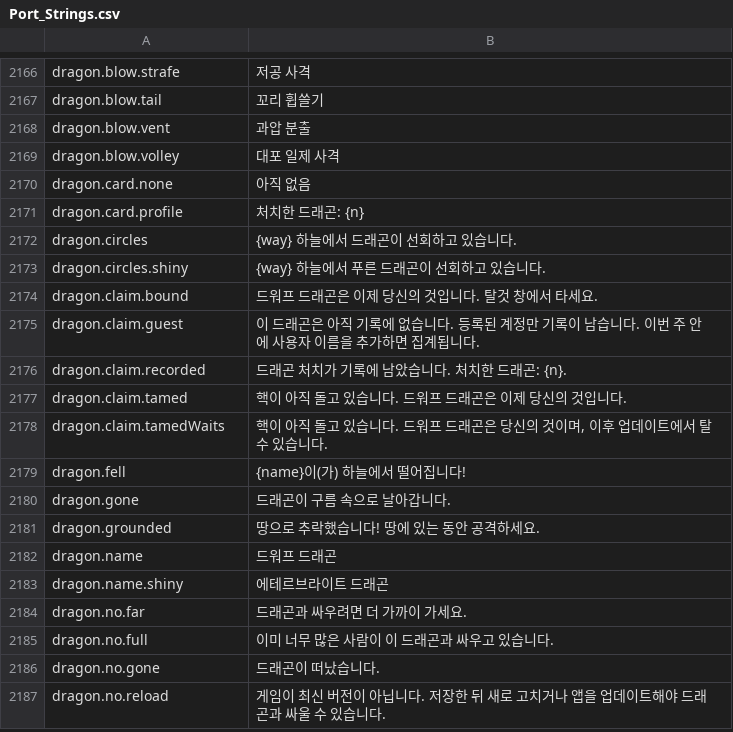
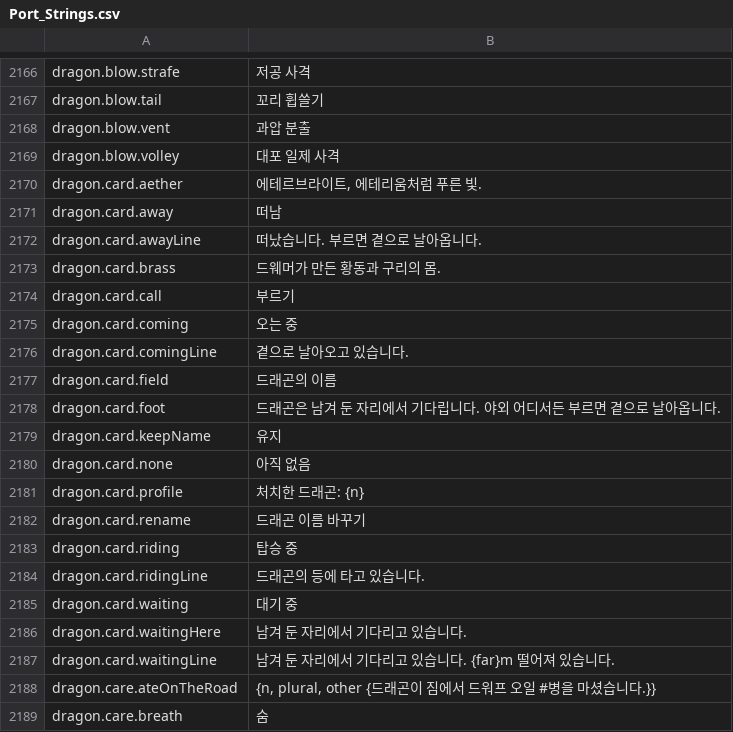
Before and after one commit to Lattymoy/daggerfall-js-source, a CSV file: locales/ko/Port_Strings.csv, drawn as a sheet; only a part is shown, gaps mark what is left out; the shorter side is filled out with more unchanged rows; the diff covers the shown part only; the diff names each change by its address in the sheet, - before the commit and + after, or states it on an @@ line.

```diff
--- a/locales/ko/Port_Strings.csv
+++ b/locales/ko/Port_Strings.csv
+row 2170: dragon.card.aether | 에테르브라이트, 에테리움처럼 푸른 빛.
+row 2171: dragon.card.away | 떠남
+row 2172: dragon.card.awayLine | 떠났습니다. 부르면 곁으로 날아옵니다.
+row 2173: dragon.card.brass | 드웨머가 만든 황동과 구리의 몸.
+row 2174: dragon.card.call | 부르기
+row 2175: dragon.card.coming | 오는 중
+row 2176: dragon.card.comingLine | 곁으로 날아오고 있습니다.
+row 2177: dragon.card.field | 드래곤의 이름
+row 2178: dragon.card.foot | 드래곤은 남겨 둔 자리에서 기다립니다. 야외 어디서든 부르면 곁으로 날아옵니다.
+row 2179: dragon.card.keepName | 유지
+row 2182: dragon.card.rename | 드래곤 이름 바꾸기
+row 2183: dragon.card.riding | 탑승 중
+row 2184: dragon.card.ridingLine | 드래곤의 등에 타고 있습니다.
+row 2185: dragon.card.waiting | 대기 중
+row 2186: dragon.card.waitingHere | 남겨 둔 자리에서 기다리고 있습니다.
+row 2187: dragon.card.waitingLine | 남겨 둔 자리에서 기다리고 있습니다. {far}m 떨어져 있습니다.
+row 2188: dragon.care.ateOnTheRoad | {n, plural, other {드래곤이 짐에서 드워프 오일 #병을 마셨습니다.}}
+row 2189: dragon.care.breath | 숨
```
Also changed, not shown: 32 added rows elsewhere in this file, locales/bg/Port_Strings.csv, locales/cs/Port_Strings.csv, 25 other files.
